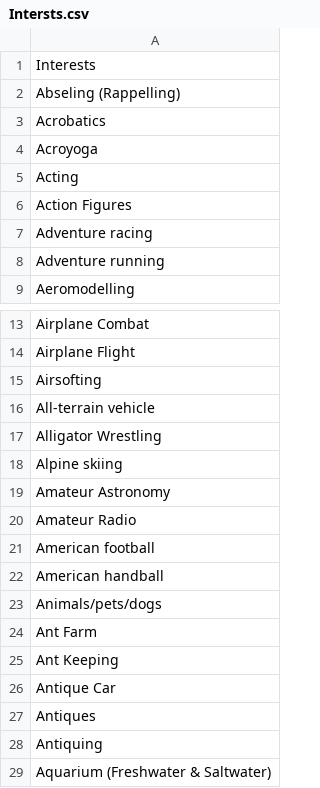
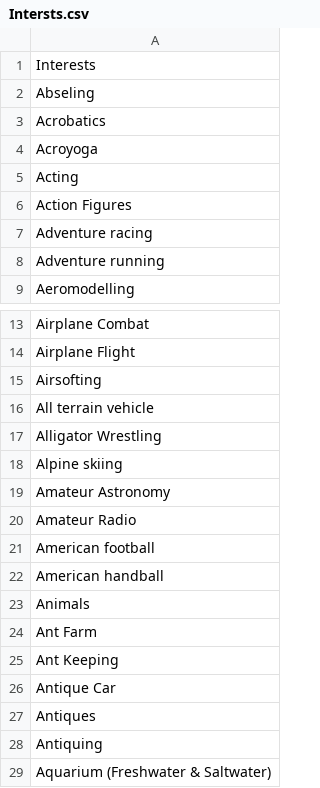
Before and after one commit to SageMatsushima/Yoki-32, a CSV file: data/Intersts.csv, drawn as a sheet; only a part is shown, gaps mark what is left out.

Commit message:
added data to database

```diff
--- a/data/Intersts.csv
+++ b/data/Intersts.csv
@@ -1,3 +1,3 @@
 Interests
-Abseling (Rappelling)
+Abseling
 Acrobatics
@@ -15,3 +15,3 @@ Airplane Flight
 Airsofting
-All-terrain vehicle
+All terrain vehicle
 Alligator Wrestling
@@ -22,3 +22,3 @@ American football
 American handball
-Animals/pets/dogs
+Animals
 Ant Farm
```
Also changed, not shown: 48 other files.
